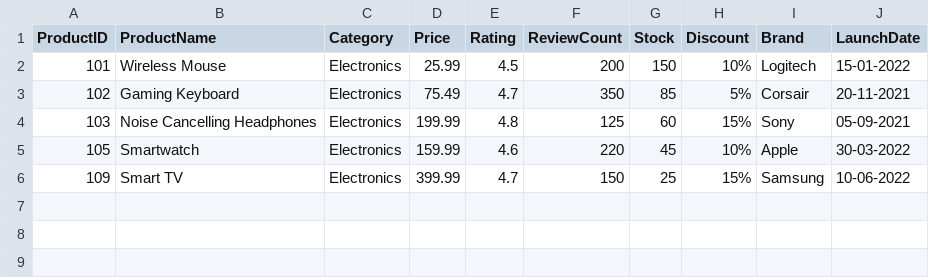
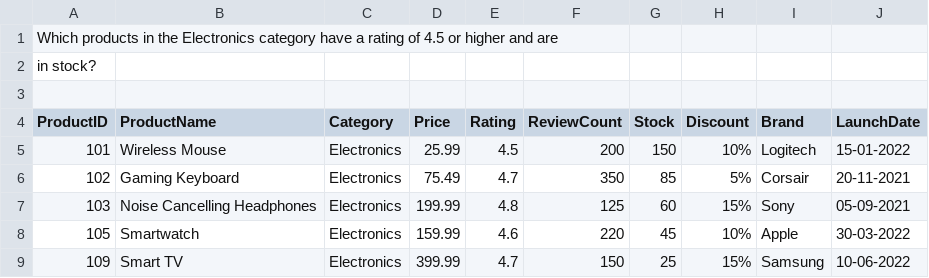
Before and after one commit to YELDISAISNEHA/Automated-Data-Query-and-Retrieval-System-Using-Offline, a CSV file: output2.csv, drawn as a sheet.

Commit message:
Update output2.csv

```diff
--- a/output2.csv
+++ b/output2.csv
@@ -1 +1,4 @@
+Which products in the Electronics category have a rating of 4.5 or higher and are
+in stock?
+
 ProductID,ProductName,Category,Price,Rating,ReviewCount,Stock,Discount,Brand,LaunchDate
```
